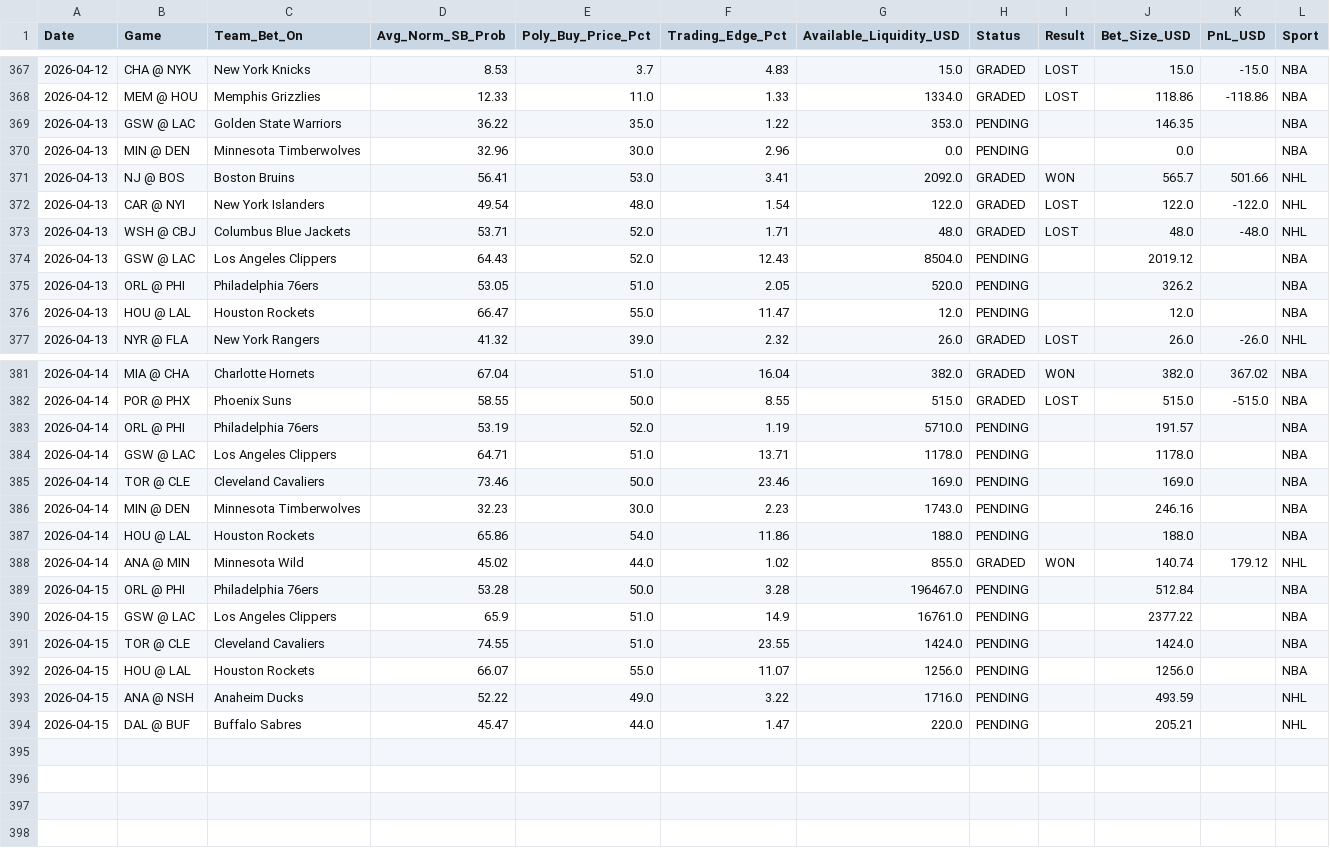
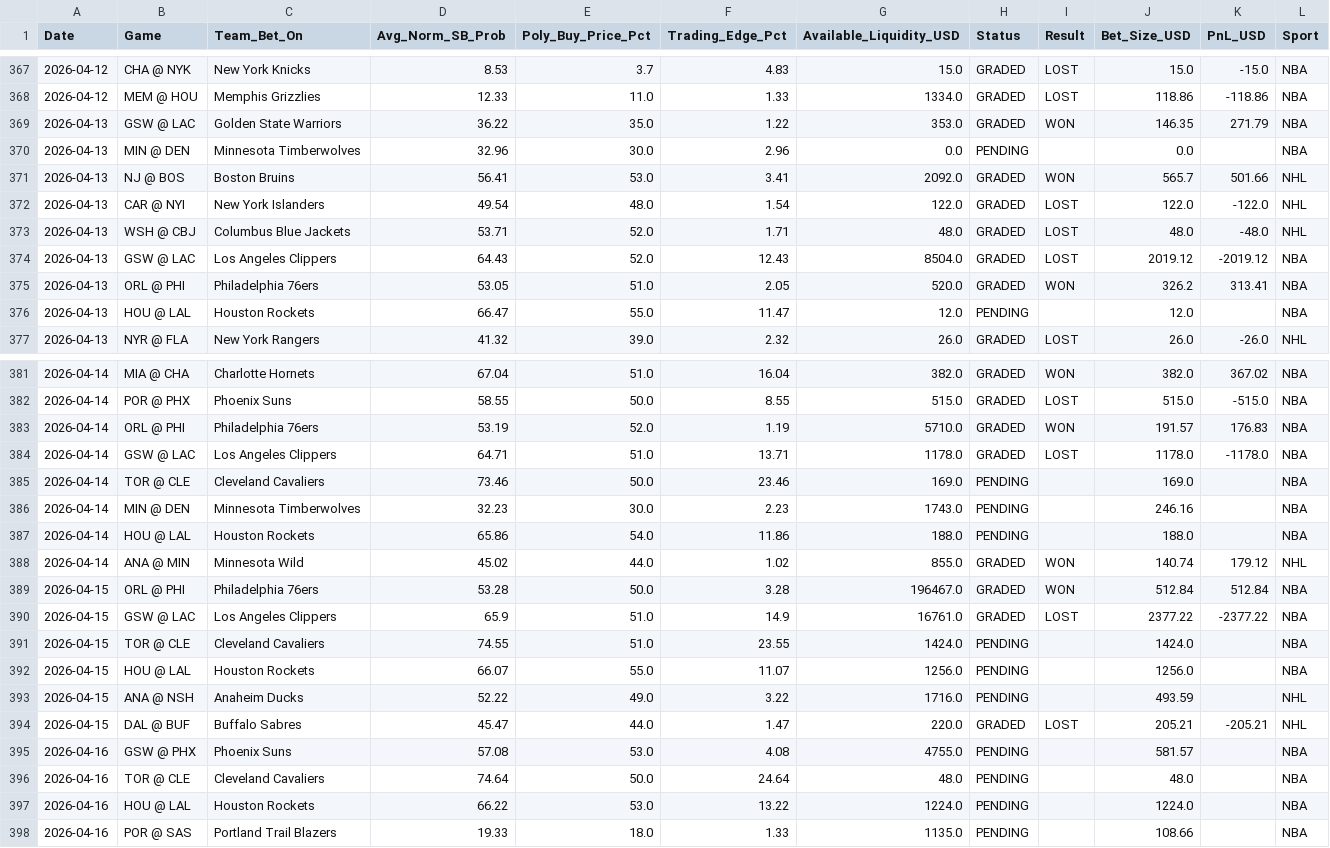
Before and after one commit to pmatorras/poly-bot, a CSV file: data/paper_trades.csv, drawn as a sheet; only a part is shown, gaps mark what is left out; the diff covers the shown part only.

```diff
--- a/data/paper_trades.csv
+++ b/data/paper_trades.csv
@@ -368,3 +368,3 @@ Date,Game,Team_Bet_On,Avg_Norm_SB_Prob,Poly_Buy_Price_Pct,Trading_Edge_Pct,Avail
 2026-04-12,MEM @ HOU,Memphis Grizzlies,12.33,11.0,1.33,1334.0,GRADED,LOST,118.86,-118.86,NBA
-2026-04-13,GSW @ LAC,Golden State Warriors,36.22,35.0,1.22,353.0,PENDING,,146.35,,NBA
+2026-04-13,GSW @ LAC,Golden State Warriors,36.22,35.0,1.22,353.0,GRADED,WON,146.35,271.79,NBA
 2026-04-13,MIN @ DEN,Minnesota Timberwolves,32.96,30.0,2.96,0.0,PENDING,,0.0,,NBA
@@ -373,4 +373,4 @@ Date,Game,Team_Bet_On,Avg_Norm_SB_Prob,Poly_Buy_Price_Pct,Trading_Edge_Pct,Avail
 2026-04-13,WSH @ CBJ,Columbus Blue Jackets,53.71,52.0,1.71,48.0,GRADED,LOST,48.0,-48.0,NHL
-2026-04-13,GSW @ LAC,Los Angeles Clippers,64.43,52.0,12.43,8504.0,PENDING,,2019.12,,NBA
-2026-04-13,ORL @ PHI,Philadelphia 76ers,53.05,51.0,2.05,520.0,PENDING,,326.2,,NBA
+2026-04-13,GSW @ LAC,Los Angeles Clippers,64.43,52.0,12.43,8504.0,GRADED,LOST,2019.12,-2019.12,NBA
+2026-04-13,ORL @ PHI,Philadelphia 76ers,53.05,51.0,2.05,520.0,GRADED,WON,326.2,313.41,NBA
 2026-04-13,HOU @ LAL,Houston Rockets,66.47,55.0,11.47,12.0,PENDING,,12.0,,NBA
@@ -382,4 +382,4 @@ Date,Game,Team_Bet_On,Avg_Norm_SB_Prob,Poly_Buy_Price_Pct,Trading_Edge_Pct,Avail
 2026-04-14,POR @ PHX,Phoenix Suns,58.55,50.0,8.55,515.0,GRADED,LOST,515.0,-515.0,NBA
-2026-04-14,ORL @ PHI,Philadelphia 76ers,53.19,52.0,1.19,5710.0,PENDING,,191.57,,NBA
-2026-04-14,GSW @ LAC,Los Angeles Clippers,64.71,51.0,13.71,1178.0,PENDING,,1178.0,,NBA
+2026-04-14,ORL @ PHI,Philadelphia 76ers,53.19,52.0,1.19,5710.0,GRADED,WON,191.57,176.83,NBA
+2026-04-14,GSW @ LAC,Los Angeles Clippers,64.71,51.0,13.71,1178.0,GRADED,LOST,1178.0,-1178.0,NBA
 2026-04-14,TOR @ CLE,Cleveland Cavaliers,73.46,50.0,23.46,169.0,PENDING,,169.0,,NBA
@@ -388,4 +388,4 @@ Date,Game,Team_Bet_On,Avg_Norm_SB_Prob,Poly_Buy_Price_Pct,Trading_Edge_Pct,Avail
 2026-04-14,ANA @ MIN,Minnesota Wild,45.02,44.0,1.02,855.0,GRADED,WON,140.74,179.12,NHL
-2026-04-15,ORL @ PHI,Philadelphia 76ers,53.28,50.0,3.28,196467.0,PENDING,,512.84,,NBA
-2026-04-15,GSW @ LAC,Los Angeles Clippers,65.9,51.0,14.9,16761.0,PENDING,,2377.22,,NBA
+2026-04-15,ORL @ PHI,Philadelphia 76ers,53.28,50.0,3.28,196467.0,GRADED,WON,512.84,512.84,NBA
+2026-04-15,GSW @ LAC,Los Angeles Clippers,65.9,51.0,14.9,16761.0,GRADED,LOST,2377.22,-2377.22,NBA
 2026-04-15,TOR @ CLE,Cleveland Cavaliers,74.55,51.0,23.55,1424.0,PENDING,,1424.0,,NBA
@@ -393,2 +393,6 @@ Date,Game,Team_Bet_On,Avg_Norm_SB_Prob,Poly_Buy_Price_Pct,Trading_Edge_Pct,Avail
 2026-04-15,ANA @ NSH,Anaheim Ducks,52.22,49.0,3.22,1716.0,PENDING,,493.59,,NHL
-2026-04-15,DAL @ BUF,Buffalo Sabres,45.47,44.0,1.47,220.0,PENDING,,205.21,,NHL
+2026-04-15,DAL @ BUF,Buffalo Sabres,45.47,44.0,1.47,220.0,GRADED,LOST,205.21,-205.21,NHL
+2026-04-16,GSW @ PHX,Phoenix Suns,57.08,53.0,4.08,4755.0,PENDING,,581.57,,NBA
+2026-04-16,TOR @ CLE,Cleveland Cavaliers,74.64,50.0,24.64,48.0,PENDING,,48.0,,NBA
+2026-04-16,HOU @ LAL,Houston Rockets,66.22,53.0,13.22,1224.0,PENDING,,1224.0,,NBA
+2026-04-16,POR @ SAS,Portland Trail Blazers,19.33,18.0,1.33,1135.0,PENDING,,108.66,,NBA
```
Also changed, not shown: 6 edited cells elsewhere in this file.
